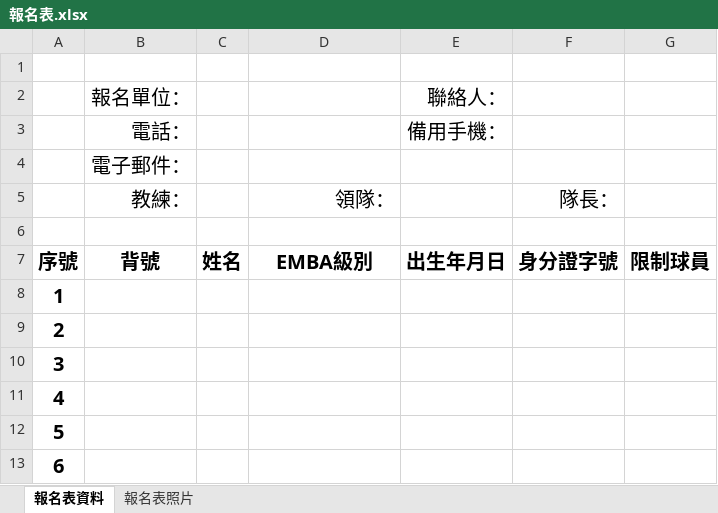
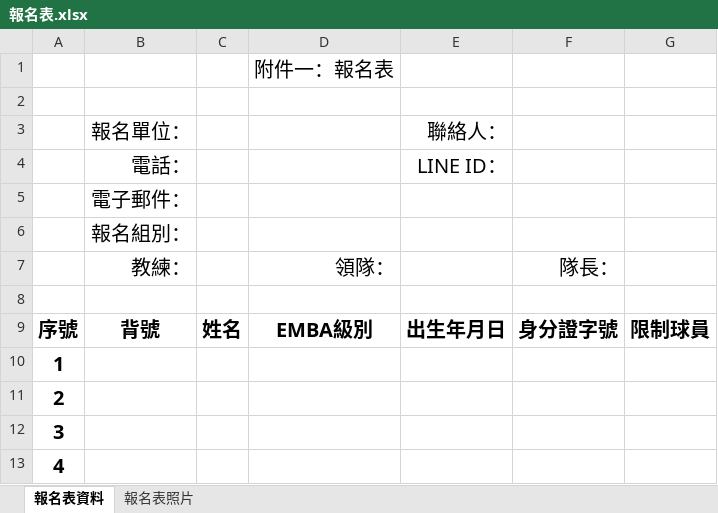
Before and after one commit to momonong/competition-registration-system, an Excel workbook: templates/報名表.xlsx, sheet 報名表資料, drawn as a sheet; only a part is shown; the shorter side is filled out with more unchanged rows; values as stored, in another font and other column widths than the file's, no borders; addresses are those after the commit; the diff names each change by its address in the sheet, - before the commit and + after, or states it on an @@ line.

```diff
--- a/templates/報名表.xlsx (sheet 報名表資料)
+++ b/templates/報名表.xlsx (sheet 報名表資料)
+row 1:  |  |  | 附件一：報名表
-E4: 備用手機：
+E4: LINE ID：
+row 6:  | 報名組別：
```
Also changed, not shown: sheet 報名表照片, 18 other files.
